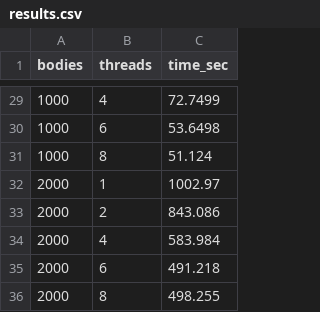
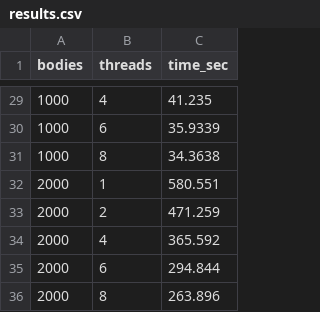
Before and after one commit to juleslahmi/Concurrent_Project, a CSV file: results.csv, drawn as a sheet; only a part is shown, gaps mark what is left out; the diff covers the shown part only.

```diff
--- a/results.csv
+++ b/results.csv
@@ -29,8 +29,8 @@ bodies,threads,time_sec
-1000,4,72.7499
-1000,6,53.6498
-1000,8,51.124
-2000,1,1002.97
-2000,2,843.086
-2000,4,583.984
-2000,6,491.218
-2000,8,498.255
+1000,4,41.235
+1000,6,35.9339
+1000,8,34.3638
+2000,1,580.551
+2000,2,471.259
+2000,4,365.592
+2000,6,294.844
+2000,8,263.896
```
Also changed, not shown: 27 edited cells elsewhere in this file, 5 other files.
